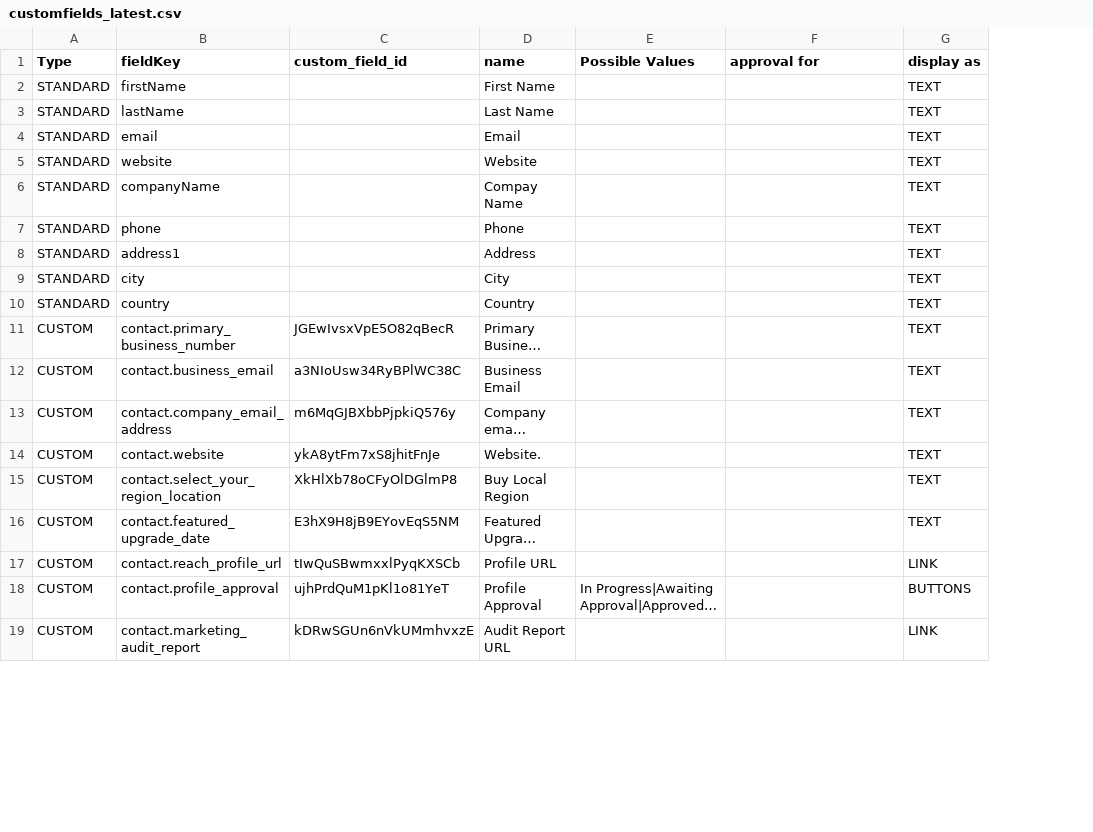
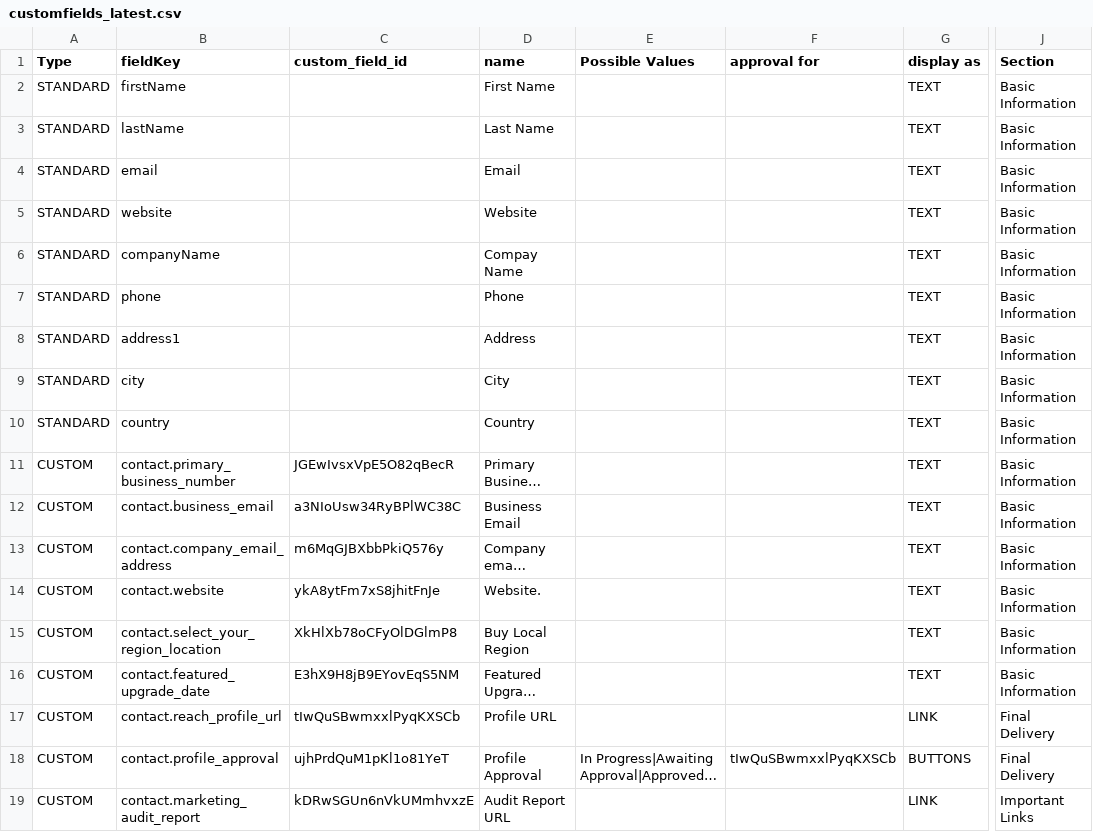
Before and after one commit to karatechopping/buylocal-all-approvals, a CSV file: extra_files/customfields_latest.csv, drawn as a sheet; only a part is shown, gaps mark what is left out; long unchanged cells end in …; the diff names each change by its address in the sheet, - before the commit and + after, or states it on an @@ line.

```diff
--- a/extra_files/customfields_latest.csv
+++ b/extra_files/customfields_latest.csv
+column J (Section), rows 2-19: Basic Information | Basic Information | Basic Information | Basic Information | Basic Information | Basic Information | Basic Information | Basic Information | Basic Information | Basic Information | Basic Information | Basic Information | Basic Information | Basic Information | Basic Information | Final Delivery | Final Delivery | Important Links
-C13 (custom_field_id): m6MqGJBXbbPjpkiQ576y
+C13 (custom_field_id): m6MqGJBXbbPkiQ576y
-F18 (approval for): (empty)
+F18 (approval for): tIwQuSBwmxxlPyqKXSCb
```
Also changed, not shown: 3 other files.
